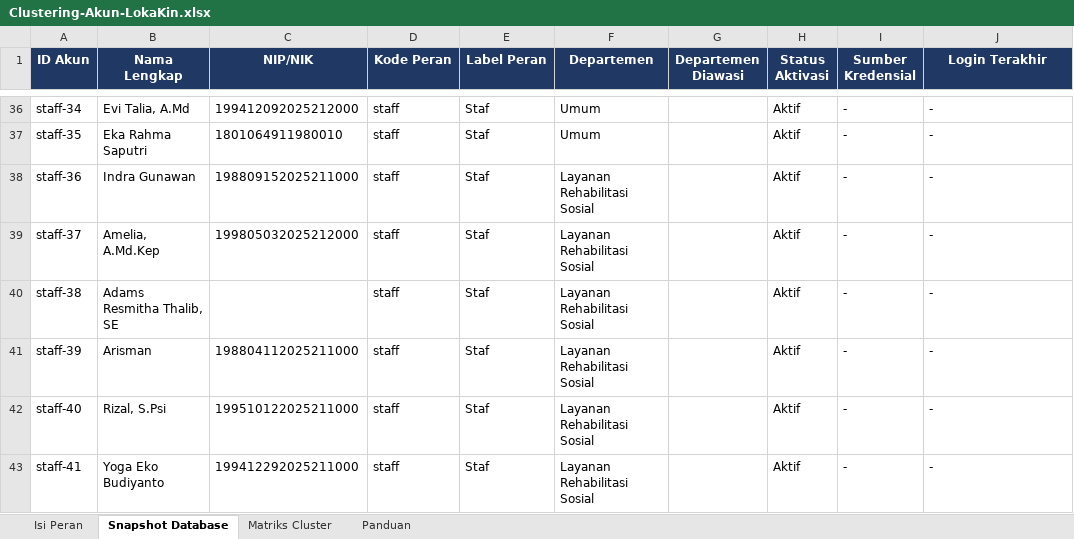
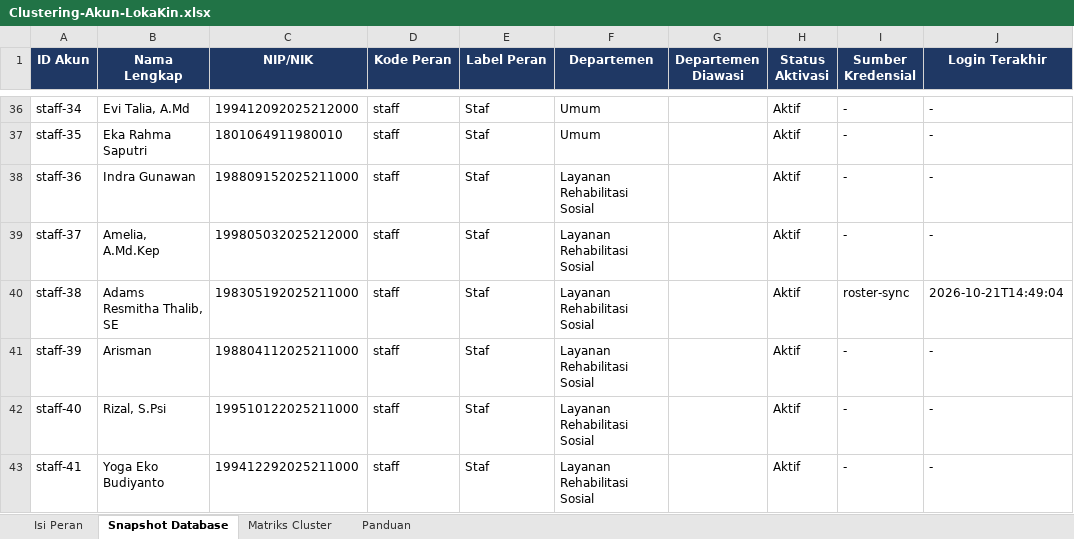
Before and after one commit to Hamsah-code/Loka-Kin, an Excel workbook: Clustering-Akun-LokaKin.xlsx, sheet Snapshot Database, drawn as a sheet; only a part is shown, gaps mark what is left out; values as stored, in another font and other column widths than the file's, no borders; the diff names each change by its address in the sheet, - before the commit and + after, or states it on an @@ line.

```diff
--- a/Clustering-Akun-LokaKin.xlsx (sheet Snapshot Database)
+++ b/Clustering-Akun-LokaKin.xlsx (sheet Snapshot Database)
-C40 (NIP/NIK): (empty)
+C40 (NIP/NIK): 198305192025211000
-I40 (Sumber Kredensial): -
+I40 (Sumber Kredensial): roster-sync
-J40 (Login Terakhir): -
+J40 (Login Terakhir): 2026-10-21T14:49:04
```
Also changed, not shown: sheet Isi Peran, 3 other files.
